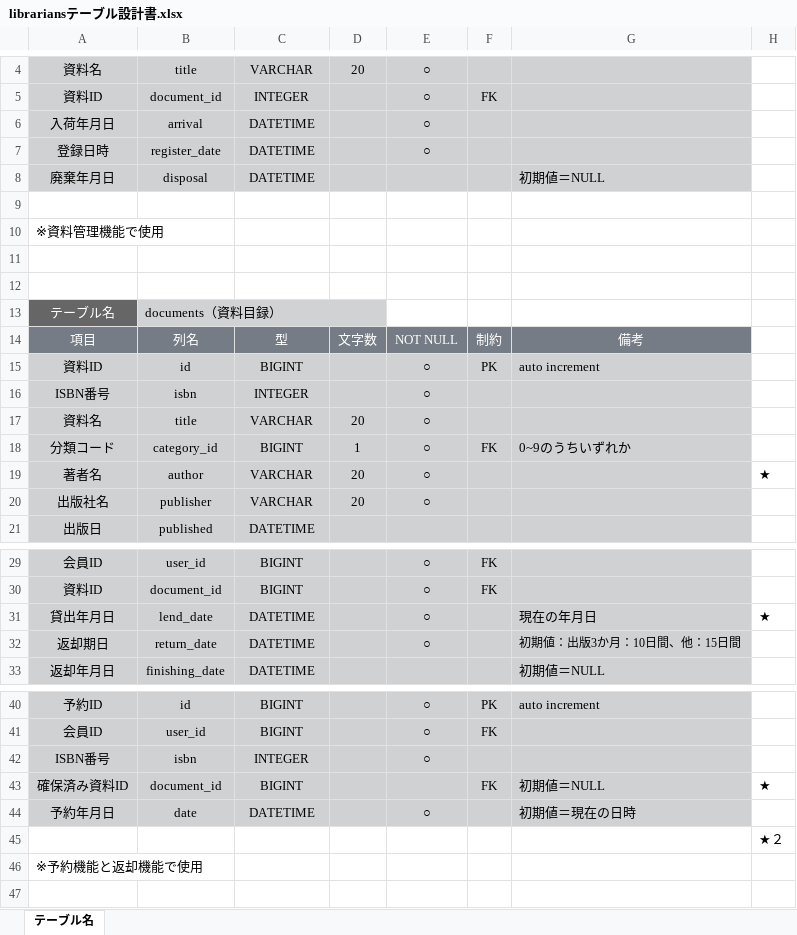
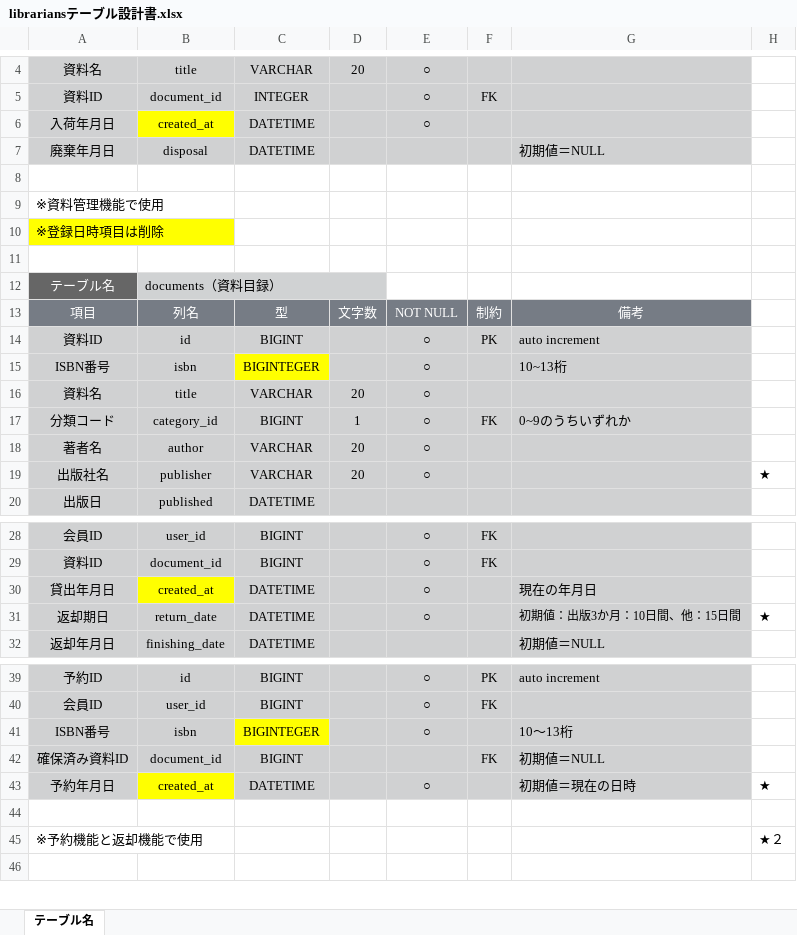
Before and after one commit to charlie24403/Librarians, an Excel workbook: Documents/20_外部設計/librariansテーブル設計書.xlsx, sheet テーブル名, drawn as a sheet; only a part is shown, gaps mark what is left out; values as stored, in another font and other column widths than the file's, no borders; removed rows and columns are numbered as before the commit, all else as after; the diff covers the shown part only; the diff names each change by its address in the sheet, - before the commit and + after, or states it on an @@ line.

```diff
--- a/Documents/20_外部設計/librariansテーブル設計書.xlsx (sheet テーブル名)
+++ b/Documents/20_外部設計/librariansテーブル設計書.xlsx (sheet テーブル名)
-B6: arrival
+B6: created_at
-B6 fill: #D0D1D2
+B6 fill: #FFFF00
-row 7: 登録日時 | register_date | DATETIME |  | ○
-A10: (empty)
+A10: ※登録日時項目は削除
-A10 fill: none
+A10 fill: #FFFF00
-C15: INTEGER
+C15: BIGINTEGER
-C15 fill: #D0D1D2
+C15 fill: #FFFF00
-G15: (empty)
+G15: 10~13桁
-H18: ★
+H18: (empty)
-H19: (empty)
+H19: ★
-B30: lend_date
+B30: created_at
-B30 fill: #D0D1D2
+B30 fill: #FFFF00
-H30: ★
+H30: (empty)
-H31: (empty)
+H31: ★
-C41: INTEGER
+C41: BIGINTEGER
-C41 fill: #D0D1D2
+C41 fill: #FFFF00
-G41: (empty)
+G41: 10～13桁
-H42: ★
+H42: (empty)
-B43: date
+B43: created_at
-B43 fill: #D0D1D2
+B43 fill: #FFFF00
-H43: (empty)
+H43: ★
-H44: ★２
+H44: (empty)
-H45: (empty)
+H45: ★２
```
Also changed, not shown: 3 edited cells and cell formats elsewhere in this sheet, 1 other file.
